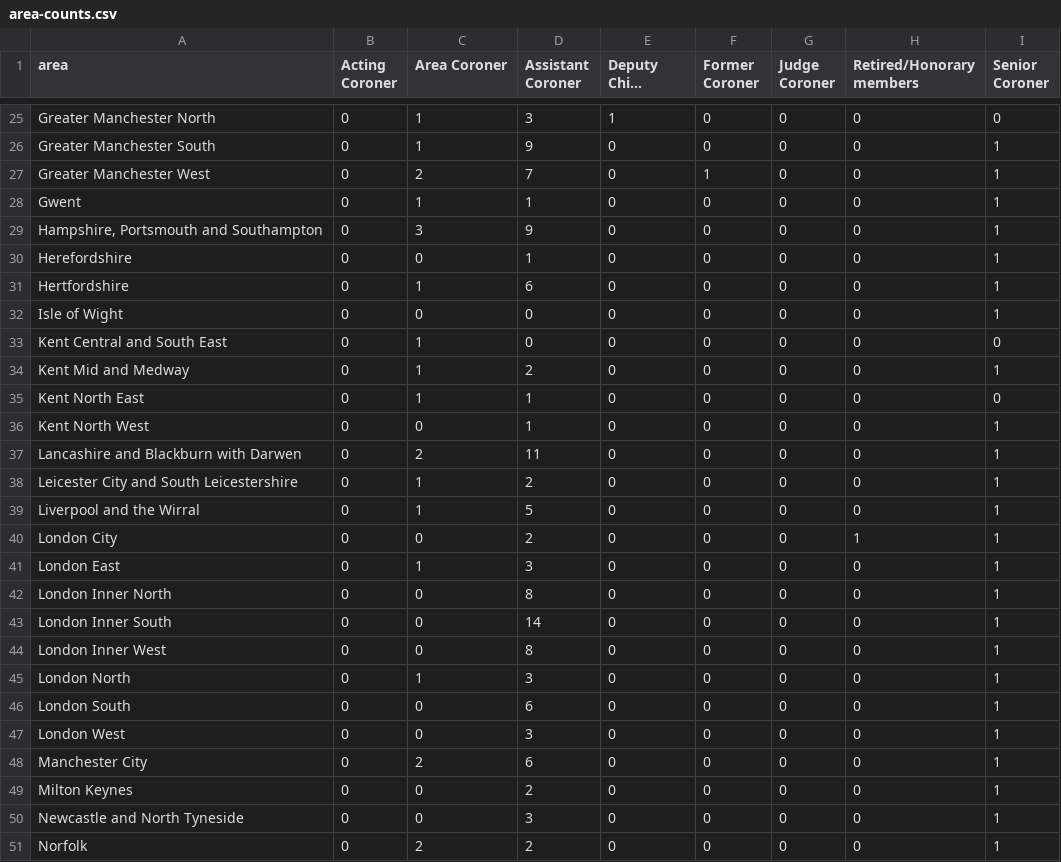
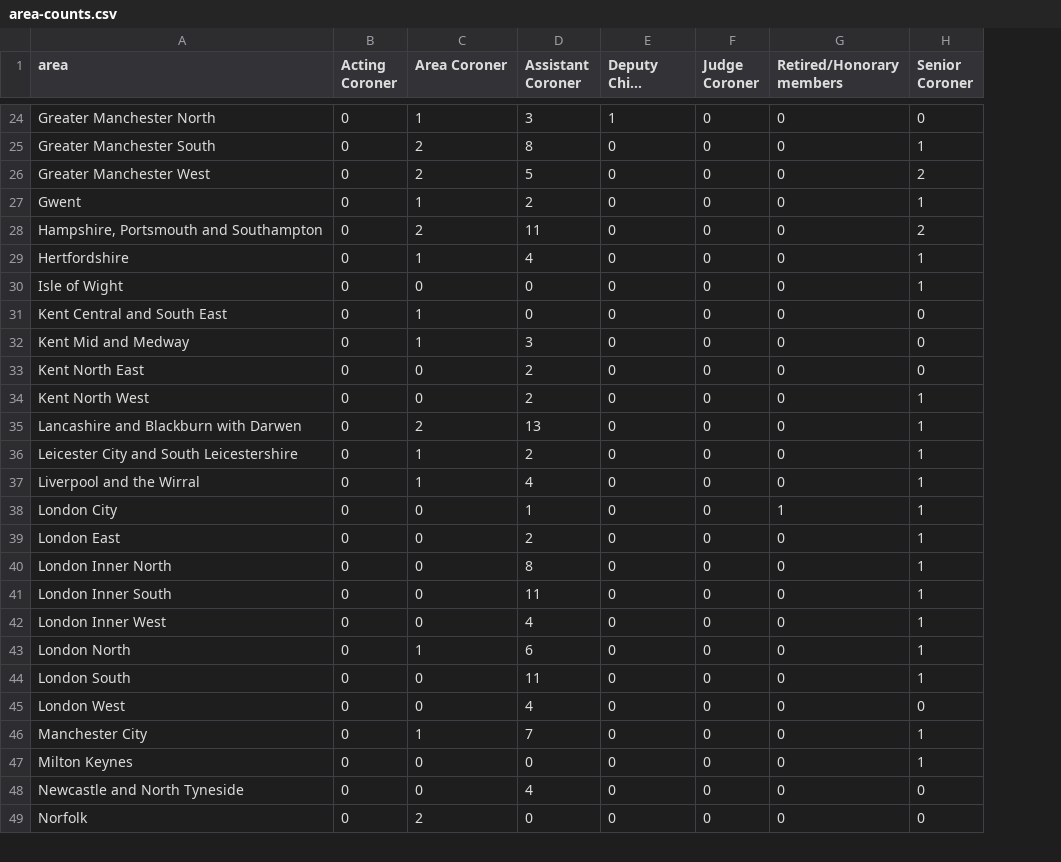
Before and after one commit to Just-Helpful/preventable-deaths-scraper, a CSV file: src/analyse/counts/data/name/area-counts.csv, drawn as a sheet; only a part is shown, gaps mark what is left out; long unchanged cells end in …; removed rows and columns are numbered as before the commit, all else as after; the diff covers the shown part only; the diff names each change by its address in the sheet, - before the commit and + after, or states it on an @@ line.

```diff
--- a/src/analyse/counts/data/name/area-counts.csv
+++ b/src/analyse/counts/data/name/area-counts.csv
-column F (Former Coroner), rows 25-29: 0 | 0 | 1 | 0 | 0; rows 31-51: all 0
-C25 (Area Coroner): 1
+C25 (Area Coroner): 2
-D25 (Assistant Coroner): 9
+D25 (Assistant Coroner): 8
-D26 (Assistant Coroner): 7
+D26 (Assistant Coroner): 5
-H26 (Senior Coroner): 1
+H26 (Senior Coroner): 2
-D27 (Assistant Coroner): 1
+D27 (Assistant Coroner): 2
-C28 (Area Coroner): 3
+C28 (Area Coroner): 2
-D28 (Assistant Coroner): 9
+D28 (Assistant Coroner): 11
-H28 (Senior Coroner): 1
+H28 (Senior Coroner): 2
-row 30: Herefordshire | 0 | 0 | 1 | 0 | 0 | 0 | 0 | 1
-D29 (Assistant Coroner): 6
+D29 (Assistant Coroner): 4
-D32 (Assistant Coroner): 2
+D32 (Assistant Coroner): 3
-H32 (Senior Coroner): 1
+H32 (Senior Coroner): 0
-C33 (Area Coroner): 1
+C33 (Area Coroner): 0
-D33:D34 (Assistant Coroner): 1
+D33:D34 (Assistant Coroner): 2
-D35 (Assistant Coroner): 11
+D35 (Assistant Coroner): 13
-D37 (Assistant Coroner): 5
+D37 (Assistant Coroner): 4
-D38 (Assistant Coroner): 2
+D38 (Assistant Coroner): 1
-C39 (Area Coroner): 1
+C39 (Area Coroner): 0
-D39 (Assistant Coroner): 3
+D39 (Assistant Coroner): 2
-D41 (Assistant Coroner): 14
+D41 (Assistant Coroner): 11
-D42 (Assistant Coroner): 8
+D42 (Assistant Coroner): 4
-D43 (Assistant Coroner): 3
+D43 (Assistant Coroner): 6
-D44 (Assistant Coroner): 6
+D44 (Assistant Coroner): 11
-D45 (Assistant Coroner): 3
+D45 (Assistant Coroner): 4
-H45 (Senior Coroner): 1
+H45 (Senior Coroner): 0
-C46 (Area Coroner): 2
+C46 (Area Coroner): 1
-D46 (Assistant Coroner): 6
+D46 (Assistant Coroner): 7
-D47 (Assistant Coroner): 2
+D47 (Assistant Coroner): 0
-D48 (Assistant Coroner): 3
+D48 (Assistant Coroner): 4
-H48:H49 (Senior Coroner): 1
+H48:H49 (Senior Coroner): 0
-D49 (Assistant Coroner): 2
+D49 (Assistant Coroner): 0
```
Also changed, not shown: 1 removed row and 59 edited cells elsewhere in this file, src/analyse/counts/data/name/name-years.csv, src/analyse/counts/data/name/top-categorised.csv, 27 other files.
